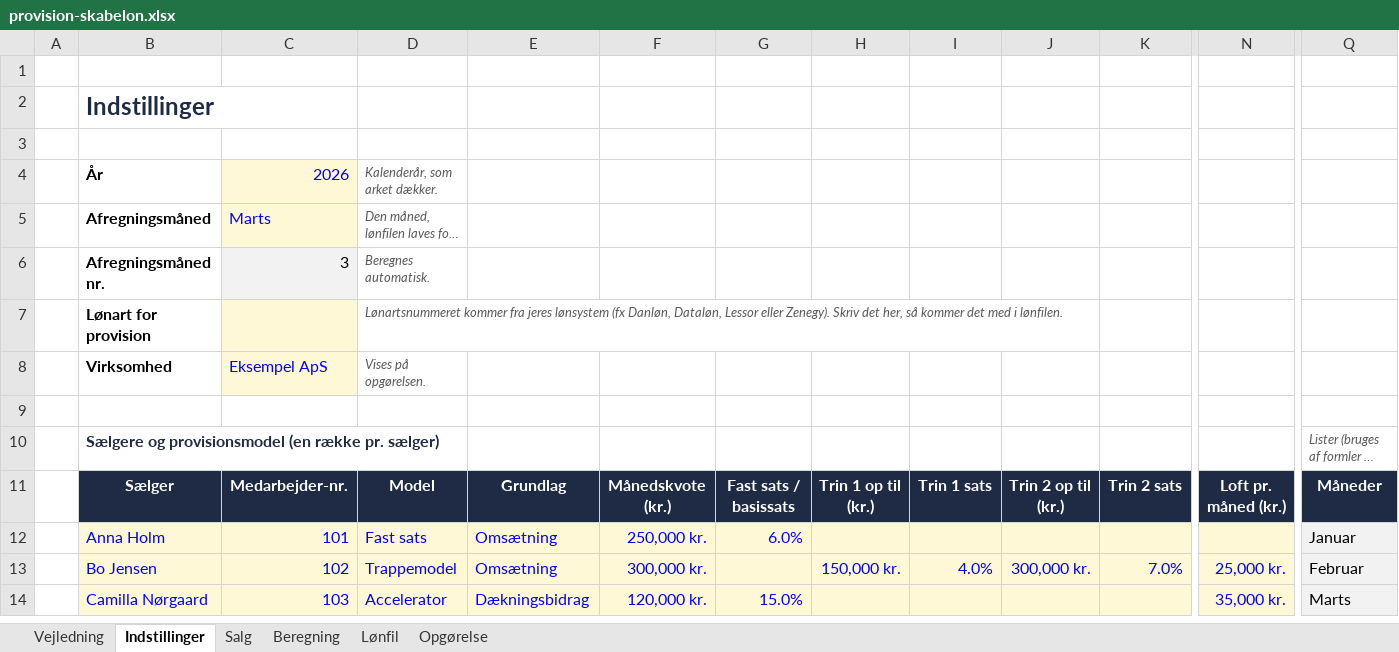
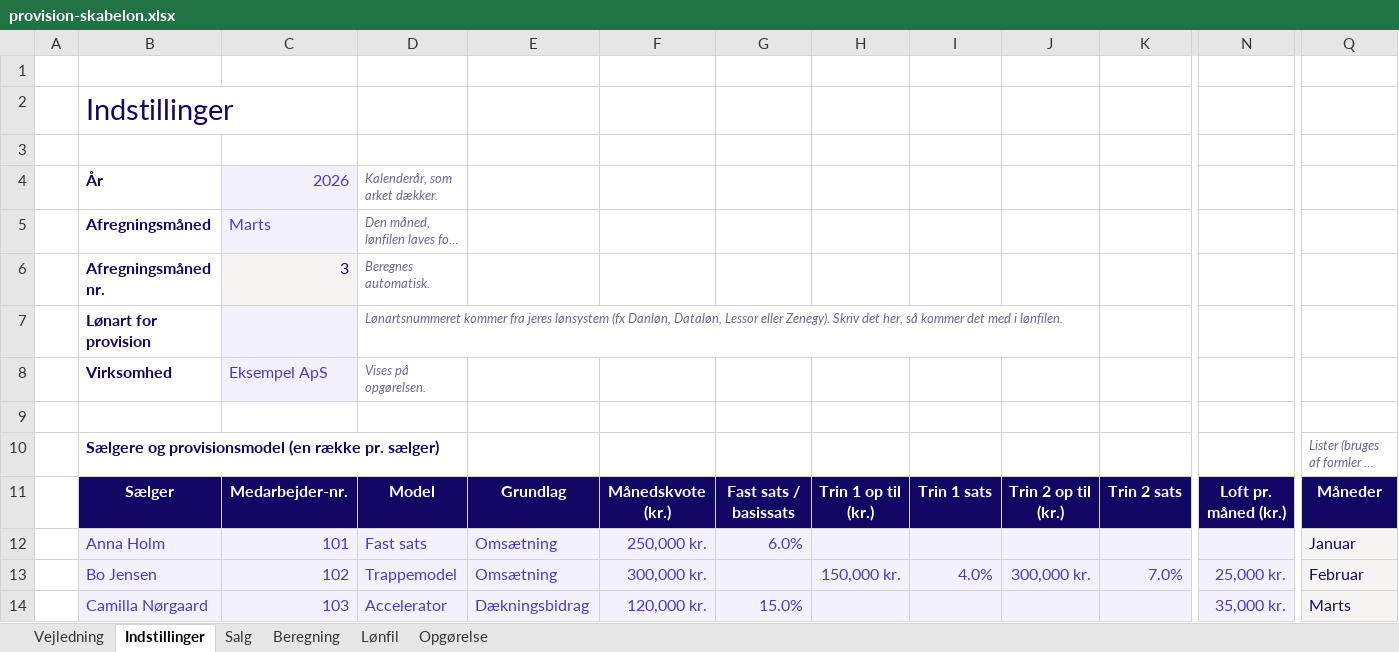
Before and after one commit to Prowi-ApS/prowi-web, an Excel workbook: downloads/provision-skabelon.xlsx, sheet Indstillinger, drawn as a sheet; only a part is shown, gaps mark what is left out; long unchanged cells end in …; values as stored, in another font and other column widths than the file's, no borders; the diff covers the shown part only; the diff names each change by its address in the sheet, - before the commit and + after, or states it on an @@ line.

```diff
--- a/downloads/provision-skabelon.xlsx (sheet Indstillinger)
+++ b/downloads/provision-skabelon.xlsx (sheet Indstillinger)
@@ B2 text colour: #1F2A44 → #110663, bold: on → off, text size: larger @@
-B4:B5 text colour: black
+B4:B5 text colour: #110663
@@ C4:C5 fill: #FFF8D6 → #F4F1FE, text colour: #0000FF → #4C39CA @@
-D4:D8 text colour: #595959
+D4:D8 text colour: #6B6893
-B6:C6 text colour: black
+B6:C6 text colour: #110663
-B7:B8 text colour: black
+B7:B8 text colour: #110663
-C7:C8 fill: #FFF8D6
+C7:C8 fill: #F4F1FE
-C8 text colour: #0000FF
+C8 text colour: #4C39CA
-B10 text colour: #1F2A44
+B10 text colour: #110663
-Q10 text colour: #595959
+Q10 text colour: #6B6893
-B11:N11 fill: #1F2A44
+B11:N11 fill: #110663
-Q11 fill: #1F2A44
+Q11 fill: #110663
-B12:N14 fill: #FFF8D6
+B12:N14 fill: #F4F1FE
-B12:G12 text colour: #0000FF
+B12:G12 text colour: #4C39CA
-Q12:Q13 text colour: black
+Q12:Q13 text colour: #110663
-B13:F13 text colour: #0000FF
+B13:F13 text colour: #4C39CA
-H13:K13 text colour: #0000FF
+H13:K13 text colour: #4C39CA
-N13 text colour: #0000FF
+N13 text colour: #4C39CA
-B14:G14 text colour: #0000FF
+B14:G14 text colour: #4C39CA
-N14 text colour: #0000FF
+N14 text colour: #4C39CA
-Q14 text colour: black
+Q14 text colour: #110663
```
Also changed, not shown: cell formats elsewhere in this sheet, sheet Beregning, sheet Lønfil, sheet Vejledning, sheet Opgørelse, sheet Salg, charts or pictures, 1 other file.
